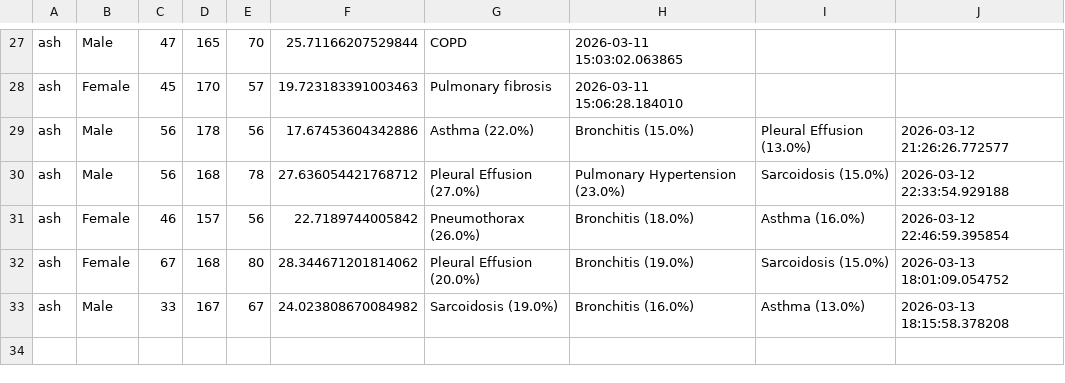
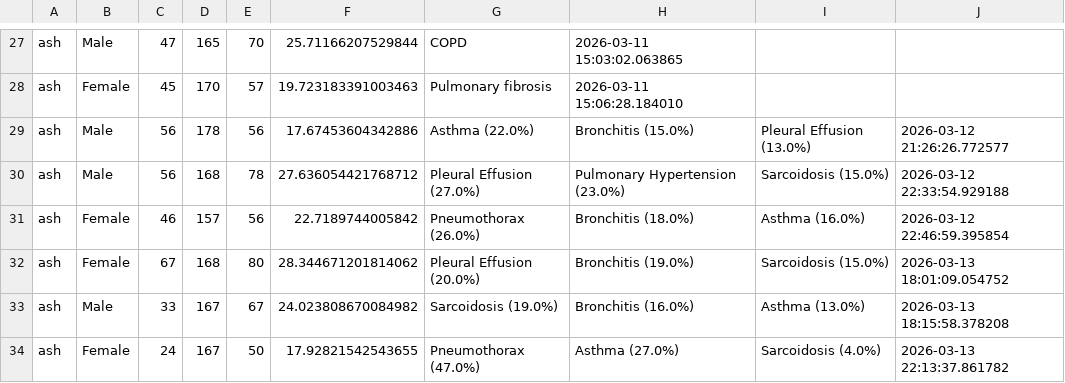
Before and after one commit to ashis2006/pulmonary-disease-predictor, a CSV file: pulmonary_app/history.csv, drawn as a sheet; only a part is shown, gaps mark what is left out.

```diff
--- a/pulmonary_app/history.csv
+++ b/pulmonary_app/history.csv
@@ -33 +33,2 @@ ash,Female,67,168,80,28.344671201814062,Pleural Effusion (20.0%), Bronchitis (19
 ash,Male,33,167,67,24.023808670084982,Sarcoidosis (19.0%), Bronchitis (16.0%), Asthma (13.0%),2026-03-13 18:15:58.378208
+ash,Female,24,167,50,17.92821542543655,Pneumothorax (47.0%), Asthma (27.0%), Sarcoidosis (4.0%),2026-03-13 22:13:37.861782
```
Also changed, not shown: 3 other files.
